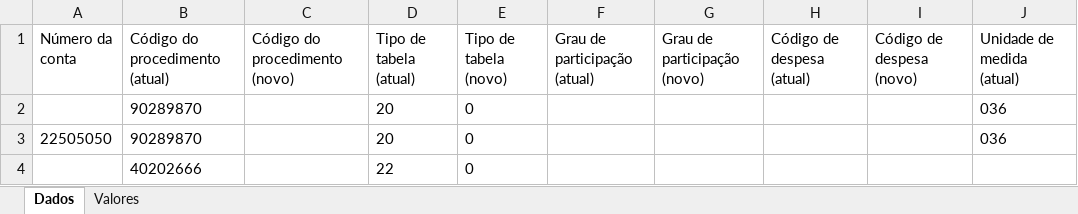
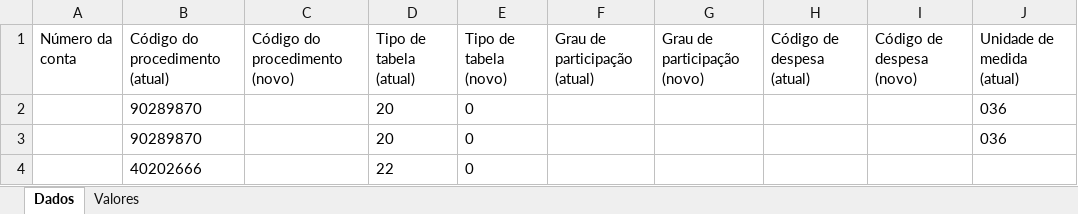
Before and after one commit to elias-ap/Alterador-de-Guias-TISS-POO, an Excel workbook: Planilha de Críticas.xlsx, sheet Dados, drawn as a sheet; only a part is shown; values as stored, in another font and other column widths than the file's, no borders; table styles not drawn; the diff names each change by its address in the sheet, - before the commit and + after, or states it on an @@ line.

```diff
--- a/Planilha de Críticas.xlsx (sheet Dados)
+++ b/Planilha de Críticas.xlsx (sheet Dados)
-A3 (Número da conta): 22505050
+A3 (Número da conta): (empty)
```
Also changed, not shown: 2 other files.
